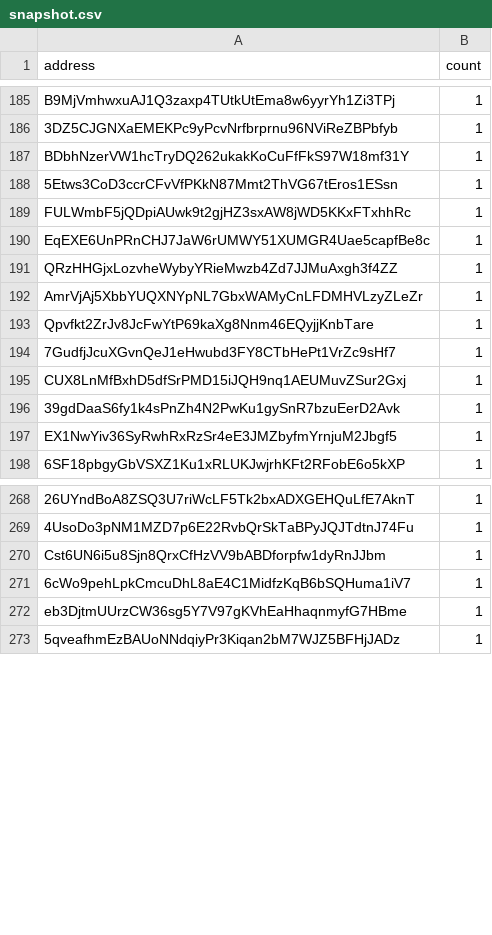
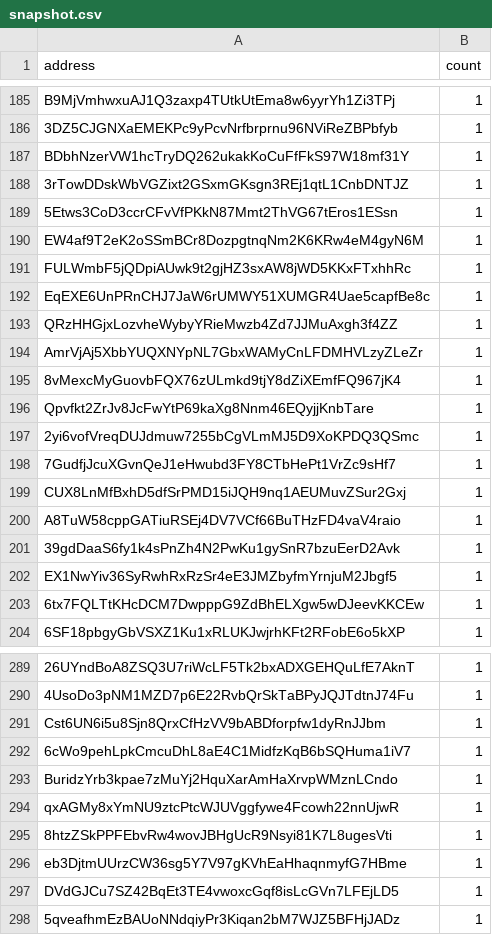
Before and after one commit to QuekzDev/snapshot, a CSV file: snapshot.csv, drawn as a sheet; only a part is shown, gaps mark what is left out; the diff covers the shown part only; the diff names each change by its address in the sheet, - before the commit and + after, or states it on an @@ line.

```diff
--- a/snapshot.csv
+++ b/snapshot.csv
+row 188: 3rTowDDskWbVGZixt2GSxmGKsgn3REj1qtL1CnbDNTJZ | 1
+row 190: EW4af9T2eK2oSSmBCr8DozpgtnqNm2K6KRw4eM4gyN6M | 1
+row 195: 8vMexcMyGuovbFQX76zULmkd9tjY8dZiXEmfFQ967jK4 | 1
+row 197: 2yi6vofVreqDUJdmuw7255bCgVLmMJ5D9XoKPDQ3QSmc | 1
+row 200: A8TuW58cppGATiuRSEj4DV7VCf66BuTHzFD4vaV4raio | 1
+row 203: 6tx7FQLTtKHcDCM7DwpppG9ZdBhELXgw5wDJeevKKCEw | 1
+row 293: BuridzYrb3kpae7zMuYj2HquXarAmHaXrvpWMznLCndo | 1
+row 294: qxAGMy8xYmNU9ztcPtcWJUVggfywe4Fcowh22nnUjwR | 1
+row 295: 8htzZSkPPFEbvRw4wovJBHgUcR9Nsyi81K7L8ugesVti | 1
+row 297: DVdGJCu7SZ42BqEt3TE4vwoxcGqf8isLcGVn7LFEjLD5 | 1
```
Also changed, not shown: 33 added rows, 9 removed rows and 1 edited cell elsewhere in this file.
